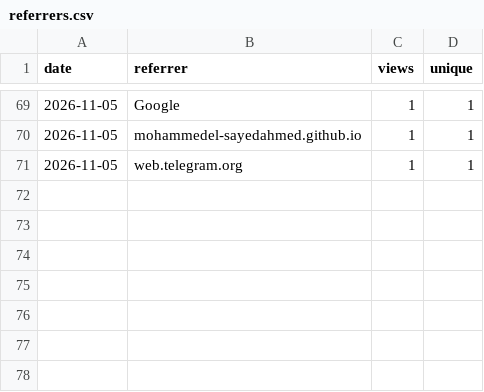
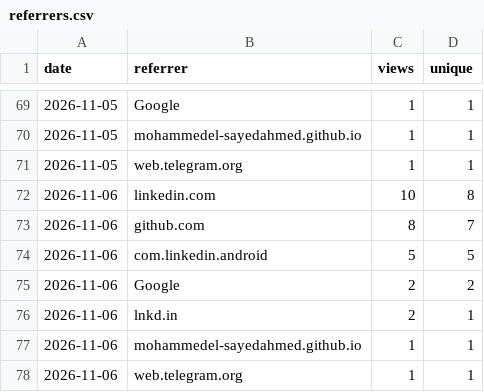
Before and after one commit to MohammedEl-sayedAhmed/sedjem, a CSV file: referrers.csv, drawn as a sheet; only a part is shown, gaps mark what is left out; the diff names each change by its address in the sheet, - before the commit and + after, or states it on an @@ line.

```diff
--- a/referrers.csv
+++ b/referrers.csv
+row 72: 2026-11-06 | linkedin.com | 10 | 8
+row 73: 2026-11-06 | github.com | 8 | 7
+row 74: 2026-11-06 | com.linkedin.android | 5 | 5
+row 75: 2026-11-06 | Google | 2 | 2
+row 76: 2026-11-06 | lnkd.in | 2 | 1
+row 77: 2026-11-06 | mohammedel-sayedahmed.github.io | 1 | 1
+row 78: 2026-11-06 | web.telegram.org | 1 | 1
```
Also changed, not shown: clones.csv, downloads.csv, 8 other files.
